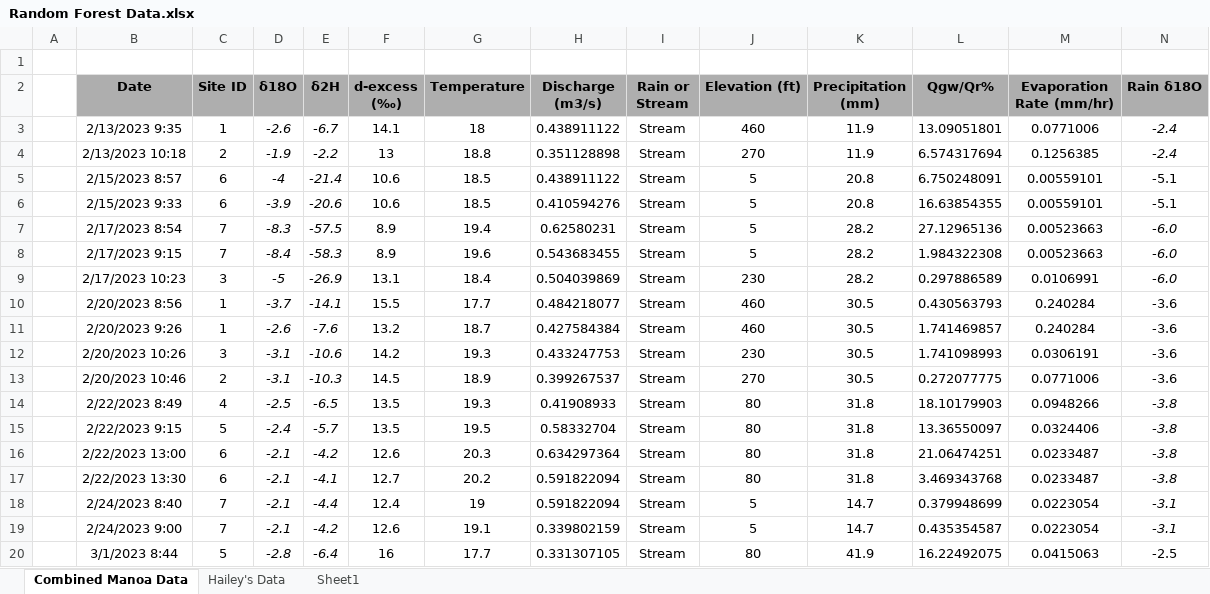
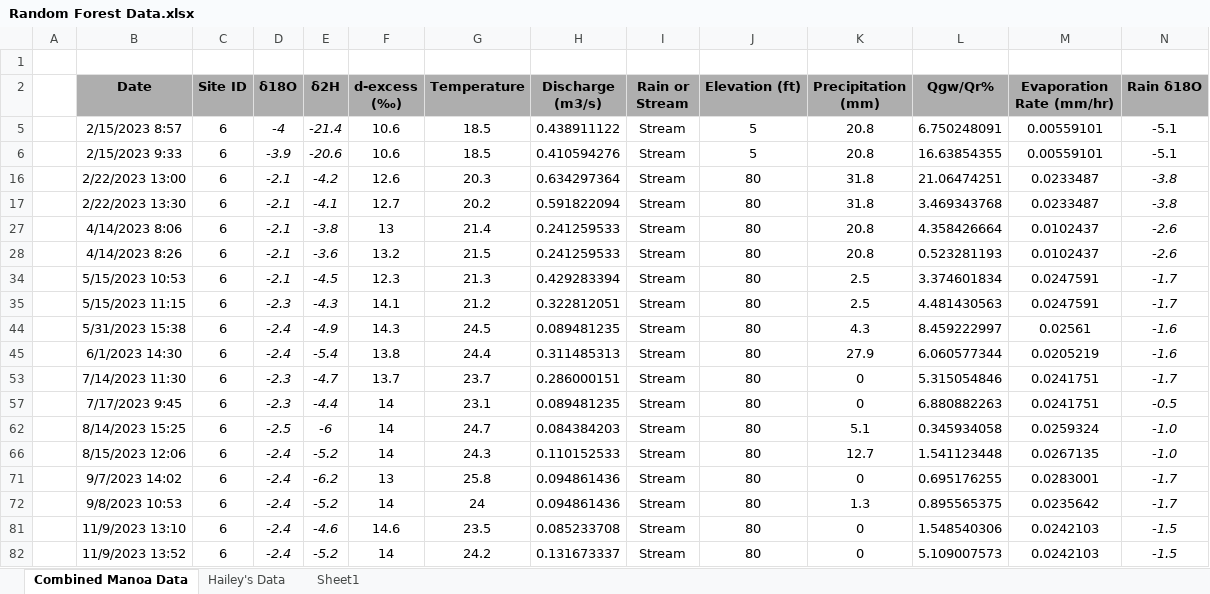
Before and after one commit to kalfaro8/Modeling-Project, an Excel workbook: Random-Forest-main/Random Forest Data.xlsx, sheet Combined Manoa Data, drawn as a sheet; only a part is shown; the shorter side is filled out with more unchanged rows; values as stored, in another font and other column widths than the file's, no borders; the diff covers the shown part only; the diff names each change by its address in the sheet, - before the commit and + after, or states it on an @@ line.

```diff
--- a/Random-Forest-main/Random Forest Data.xlsx (sheet Combined Manoa Data)
+++ b/Random-Forest-main/Random Forest Data.xlsx (sheet Combined Manoa Data)
@@ row 3 hidden:  | 2/13/2023 9:35 | 1 | -2.6 | -6.7 | 14.1 | 18 | 0.438911122 | Stream | 460 | 11.9 | 13.09051801 | 0.0771006 | -2.4 @@
@@ row 4 hidden:  | 2/13/2023 10:18 | 2 | -1.9 | -2.2 | 13 | 18.8 | 0.351128898 | Stream | 270 | 11.9 | 6.574317694 | 0.1256385 | -2.4 @@
@@ row 7 hidden:  | 2/17/2023 8:54 | 7 | -8.3 | -57.5 | 8.9 | 19.4 | 0.62580231 | Stream | 5 | 28.2 | 27.12965136 | 0.00523663 | -6.0 @@
@@ row 8 hidden:  | 2/17/2023 9:15 | 7 | -8.4 | -58.3 | 8.9 | 19.6 | 0.543683455 | Stream | 5 | 28.2 | 1.984322308 | 0.00523663 | -6.0 @@
@@ row 9 hidden:  | 2/17/2023 10:23 | 3 | -5 | -26.9 | 13.1 | 18.4 | 0.504039869 | Stream | 230 | 28.2 | 0.297886589 | 0.0106991 | -6.0 @@
@@ row 10 hidden:  | 2/20/2023 8:56 | 1 | -3.7 | -14.1 | 15.5 | 17.7 | 0.484218077 | Stream | 460 | 30.5 | 0.430563793 | 0.240284 | -3.6 @@
@@ row 11 hidden:  | 2/20/2023 9:26 | 1 | -2.6 | -7.6 | 13.2 | 18.7 | 0.427584384 | Stream | 460 | 30.5 | 1.741469857 | 0.240284 | -3.6 @@
@@ row 12 hidden:  | 2/20/2023 10:26 | 3 | -3.1 | -10.6 | 14.2 | 19.3 | 0.433247753 | Stream | 230 | 30.5 | 1.741098993 | 0.0306191 | -3.6 @@
@@ row 13 hidden:  | 2/20/2023 10:46 | 2 | -3.1 | -10.3 | 14.5 | 18.9 | 0.399267537 | Stream | 270 | 30.5 | 0.272077775 | 0.0771006 | -3.6 @@
@@ row 14 hidden:  | 2/22/2023 8:49 | 4 | -2.5 | -6.5 | 13.5 | 19.3 | 0.41908933 | Stream | 80 | 31.8 | 18.10179903 | 0.0948266 | -3.8 @@
@@ row 15 hidden:  | 2/22/2023 9:15 | 5 | -2.4 | -5.7 | 13.5 | 19.5 | 0.58332704 | Stream | 80 | 31.8 | 13.36550097 | 0.0324406 | -3.8 @@
@@ row 18 hidden:  | 2/24/2023 8:40 | 7 | -2.1 | -4.4 | 12.4 | 19 | 0.591822094 | Stream | 5 | 14.7 | 0.379948699 | 0.0223054 | -3.1 @@
@@ row 19 hidden:  | 2/24/2023 9:00 | 7 | -2.1 | -4.2 | 12.6 | 19.1 | 0.339802159 | Stream | 5 | 14.7 | 0.435354587 | 0.0223054 | -3.1 @@
@@ row 20 hidden:  | 3/1/2023 8:44 | 5 | -2.8 | -6.4 | 16 | 17.7 | 0.331307105 | Stream | 80 | 41.9 | 16.22492075 | 0.0415063 | -2.5 @@
```
Also changed, not shown: 7 removed rows, 90 hidden or unhidden rows and 2 edited cells elsewhere in this sheet, 7 other files.
